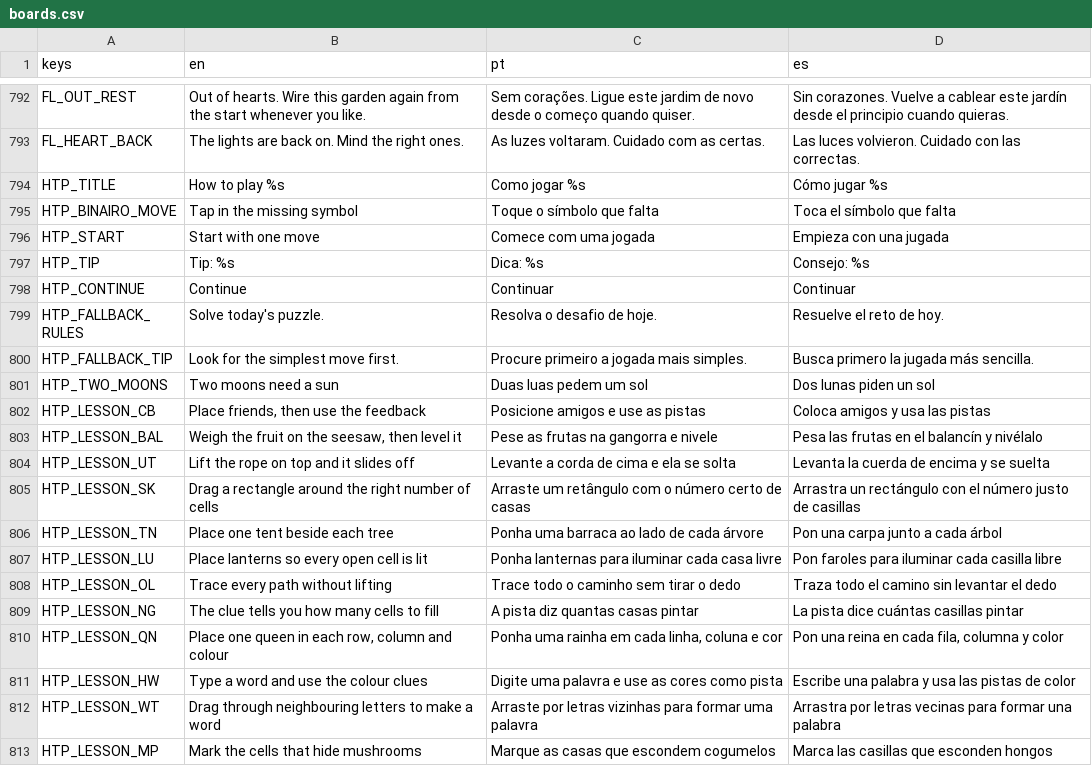
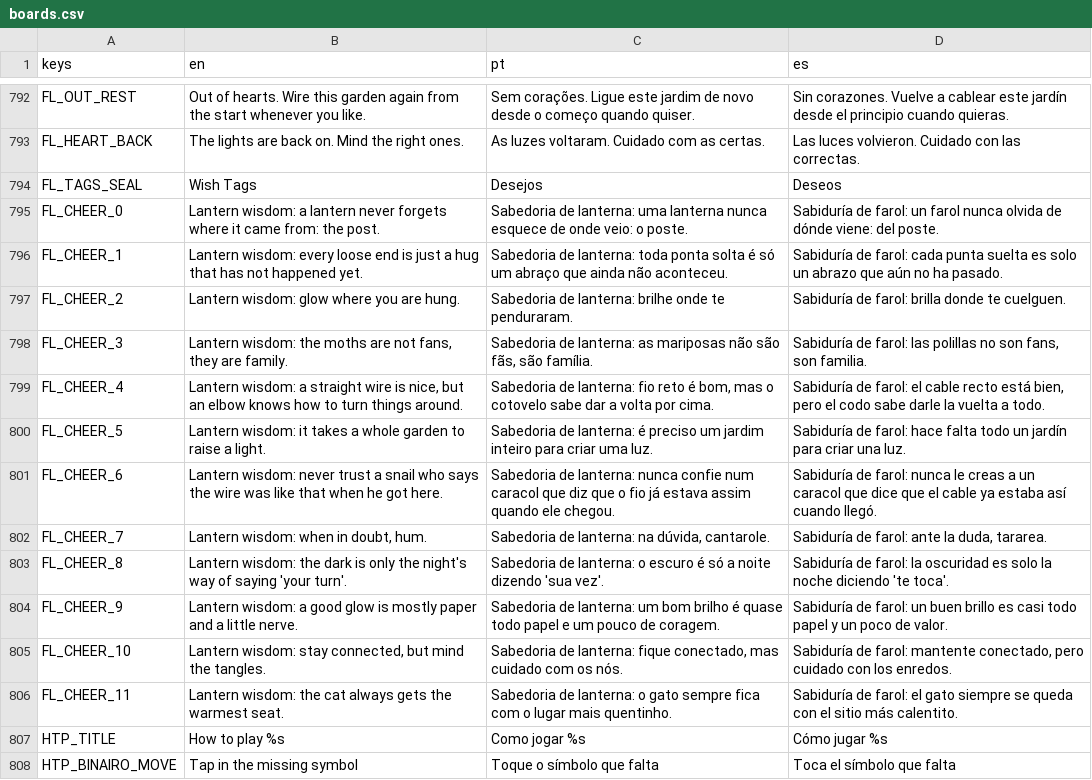
Before and after one commit to flavioriper/daily-games, a CSV file: locale/boards.csv, drawn as a sheet; only a part is shown, gaps mark what is left out; the shorter side is filled out with more unchanged rows.

Commit message:
feat(fairylights): the streak (turns that wake a lantern; one that puts a lantern out, a fuse, an undo or a reset ends it), combo up the pentatonic, the x3 bubble cached per count, confetti at 4 and 7; a spark at every new join (join once a turn); moth, hum and love gags on a woken lantern (three in five, spread evenly per day, one a turn, cleared by undo and reset); the party after the chase -- the lanterns dance on the beat a checkerboard apart, fireflies rise, confetti twice, Wish Tags flutter gold, the nap cat hops along the frame's foot to the stretch hiding fewest lanterns and curls up, twelve bits of lantern wisdom (FL_CHEER_0..11), the gold or night seal (Insane over Flawless or Wish Tags); completion_record keeps flawless, restore shows cat, gold tags and seal at rest; share adds 🏅 Flawless or 🏷️ Wish Tags; win_delay adds the party; tags 1.7x (42 px number at 8x8), the brass clip 1.5x

```diff
--- a/locale/boards.csv
+++ b/locale/boards.csv
@@ -817,2 +817,15 @@ FL_OUT_REST,Out of hearts. Wire this garden again from the start whenever you li
 FL_HEART_BACK,The lights are back on. Mind the right ones.,As luzes voltaram. Cuidado com as certas.,Las luces volvieron. Cuidado con las correctas.
+FL_TAGS_SEAL,Wish Tags,Desejos,Deseos
+FL_CHEER_0,"Lantern wisdom: a lantern never forgets where it came from: the post.","Sabedoria de lanterna: uma lanterna nunca esquece de onde veio: o poste.","Sabiduría de farol: un farol nunca olvida de dónde viene: del poste."
+FL_CHEER_1,"Lantern wisdom: every loose end is just a hug that has not happened yet.","Sabedoria de lanterna: toda ponta solta é só um abraço que ainda não aconteceu.","Sabiduría de farol: cada punta suelta es solo un abrazo que aún no ha pasado."
+FL_CHEER_2,"Lantern wisdom: glow where you are hung.","Sabedoria de lanterna: brilhe onde te penduraram.","Sabiduría de farol: brilla donde te cuelguen."
+FL_CHEER_3,"Lantern wisdom: the moths are not fans, they are family.","Sabedoria de lanterna: as mariposas não são fãs, são família.","Sabiduría de farol: las polillas no son fans, son familia."
+FL_CHEER_4,"Lantern wisdom: a straight wire is nice, but an elbow knows how to turn things around.","Sabedoria de lanterna: fio reto é bom, mas o cotovelo sabe dar a volta por cima.","Sabiduría de farol: el cable recto está bien, pero el codo sabe darle la vuelta a todo."
+FL_CHEER_5,"Lantern wisdom: it takes a whole garden to raise a light.","Sabedoria de lanterna: é preciso um jardim inteiro para criar uma luz.","Sabiduría de farol: hace falta todo un jardín para criar una luz."
+FL_CHEER_6,"Lantern wisdom: never trust a snail who says the wire was like that when he got here.","Sabedoria de lanterna: nunca confie num caracol que diz que o fio já estava assim quando ele chegou.","Sabiduría de farol: nunca le creas a un caracol que dice que el cable ya estaba así cuando llegó."
+FL_CHEER_7,"Lantern wisdom: when in doubt, hum.","Sabedoria de lanterna: na dúvida, cantarole.","Sabiduría de farol: ante la duda, tararea."
+FL_CHEER_8,"Lantern wisdom: the dark is only the night's way of saying 'your turn'.","Sabedoria de lanterna: o escuro é só a noite dizendo 'sua vez'.","Sabiduría de farol: la oscuridad es solo la noche diciendo 'te toca'."
+FL_CHEER_9,"Lantern wisdom: a good glow is mostly paper and a little nerve.","Sabedoria de lanterna: um bom brilho é quase todo papel e um pouco de coragem.","Sabiduría de farol: un buen brillo es casi todo papel y un poco de valor."
+FL_CHEER_10,"Lantern wisdom: stay connected, but mind the tangles.","Sabedoria de lanterna: fique conectado, mas cuidado com os nós.","Sabiduría de farol: mantente conectado, pero cuidado con los enredos."
+FL_CHEER_11,"Lantern wisdom: the cat always gets the warmest seat.","Sabedoria de lanterna: o gato sempre fica com o lugar mais quentinho.","Sabiduría de farol: el gato siempre se queda con el sitio más calentito."
 HTP_TITLE,How to play %s,Como jogar %s,Cómo jugar %s
```
Also changed, not shown: 1 other file.
